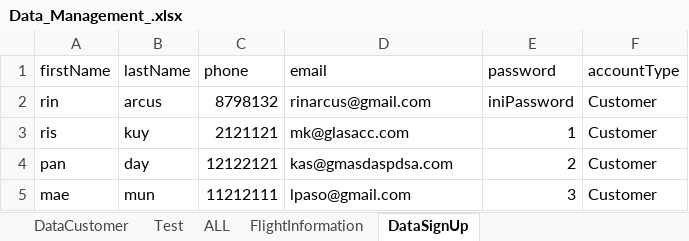
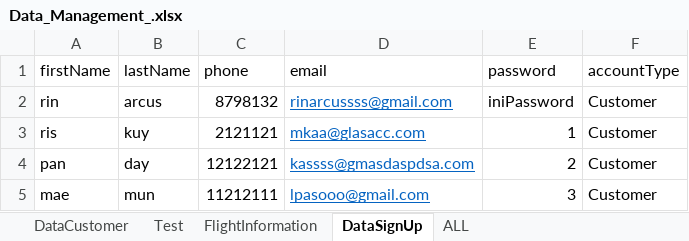
Before and after one commit to afrizaloky/Assignment-Katalon, an Excel workbook: Data Collection/Data_Management_.xlsx, sheet DataSignUp, drawn as a sheet; values as stored, in another font and other column widths than the file's, no borders; the diff names each change by its address in the sheet, - before the commit and + after, or states it on an @@ line.

```diff
--- a/Data Collection/Data_Management_.xlsx (sheet DataSignUp)
+++ b/Data Collection/Data_Management_.xlsx (sheet DataSignUp)
@@ sheet tab order changed: DataCustomer | Test | FlightInformation | DataSignUp | ALL @@
-D2 (email): rinarcus@gmail.com
+D2 (email): rinarcussss@gmail.com
@@ D2:D5 underline: off → on, text colour: black → #0563C1 @@
-D3 (email): mk@glasacc.com
+D3 (email): mkaa@glasacc.com
-D4 (email): kas@gmasdaspdsa.com
+D4 (email): kassss@gmasdaspdsa.com
-D5 (email): lpaso@gmail.com
+D5 (email): lpasooo@gmail.com
```
Also changed, not shown: 3 other files.
